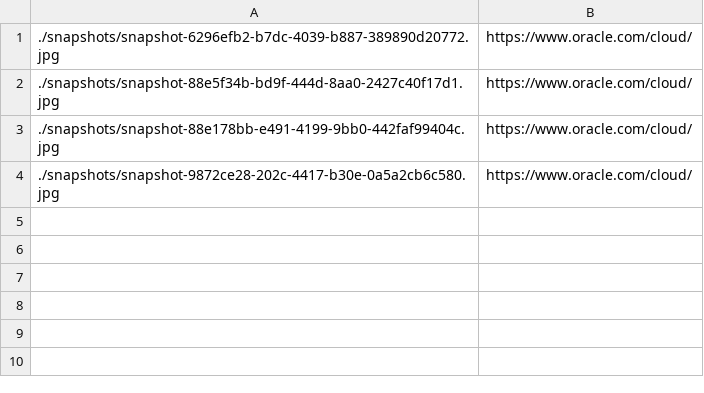
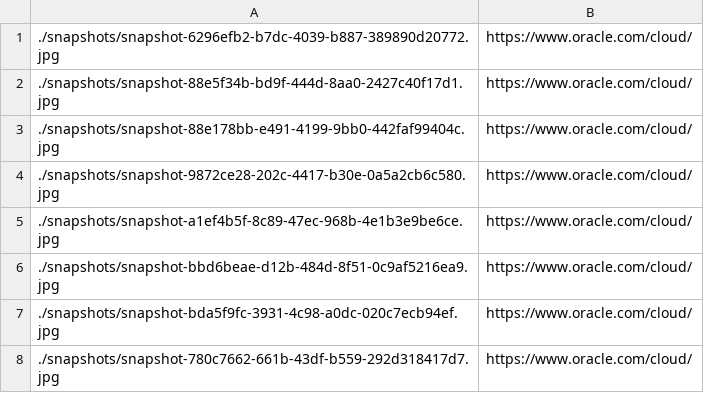
Before and after one commit to margro2000/VideoMultiModal, a CSV file: BackendVidGen/snapshots.csv, drawn as a sheet.

```diff
--- a/BackendVidGen/snapshots.csv
+++ b/BackendVidGen/snapshots.csv
@@ -4 +4,5 @@
 ./snapshots/snapshot-9872ce28-202c-4417-b30e-0a5a2cb6c580.jpg, https://www.oracle.com/cloud/
+./snapshots/snapshot-a1ef4b5f-8c89-47ec-968b-4e1b3e9be6ce.jpg, https://www.oracle.com/cloud/
+./snapshots/snapshot-bbd6beae-d12b-484d-8f51-0c9af5216ea9.jpg, https://www.oracle.com/cloud/
+./snapshots/snapshot-bda5f9fc-3931-4c98-a0dc-020c7ecb94ef.jpg, https://www.oracle.com/cloud/
+./snapshots/snapshot-780c7662-661b-43df-b559-292d318417d7.jpg, https://www.oracle.com/cloud/
```
Also changed, not shown: 5 other files.
